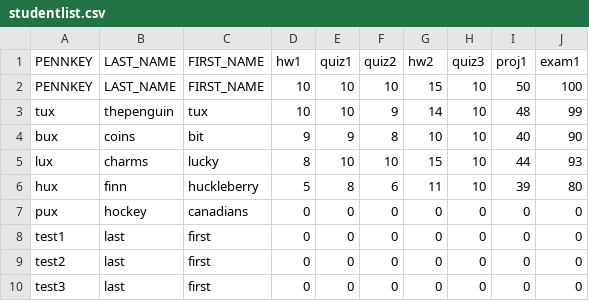
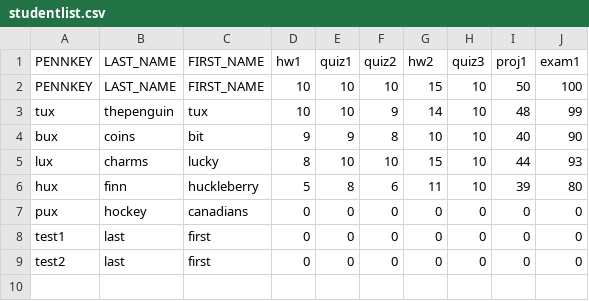
Before and after one commit to Jane-Of-Art/cis191proj, a CSV file: studentlist.csv, drawn as a sheet.

```diff
--- a/studentlist.csv
+++ b/studentlist.csv
@@ -9,2 +9 @@ test1, last, first, 0, 0, 0, 0, 0, 0, 0
 test2, last, first, 0, 0, 0, 0, 0, 0, 0
-test3, last, first, 0, 0, 0, 0, 0, 0, 0
```
Also changed, not shown: 2 other files.
